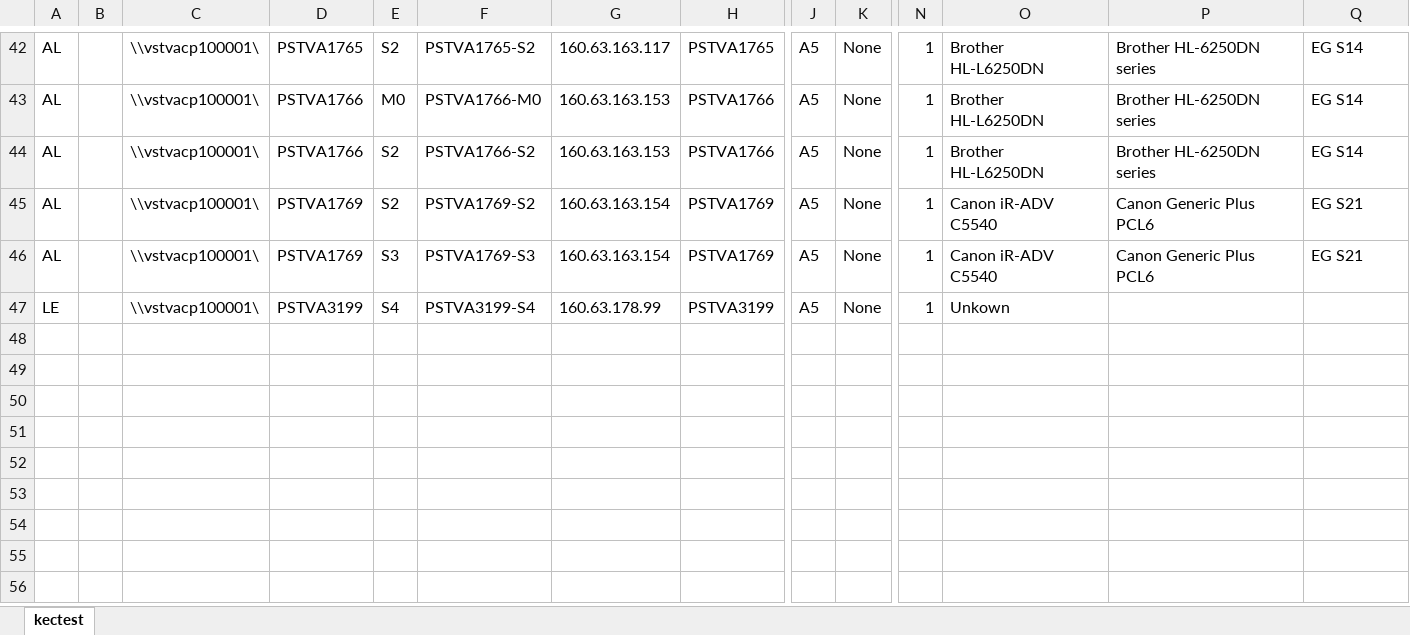
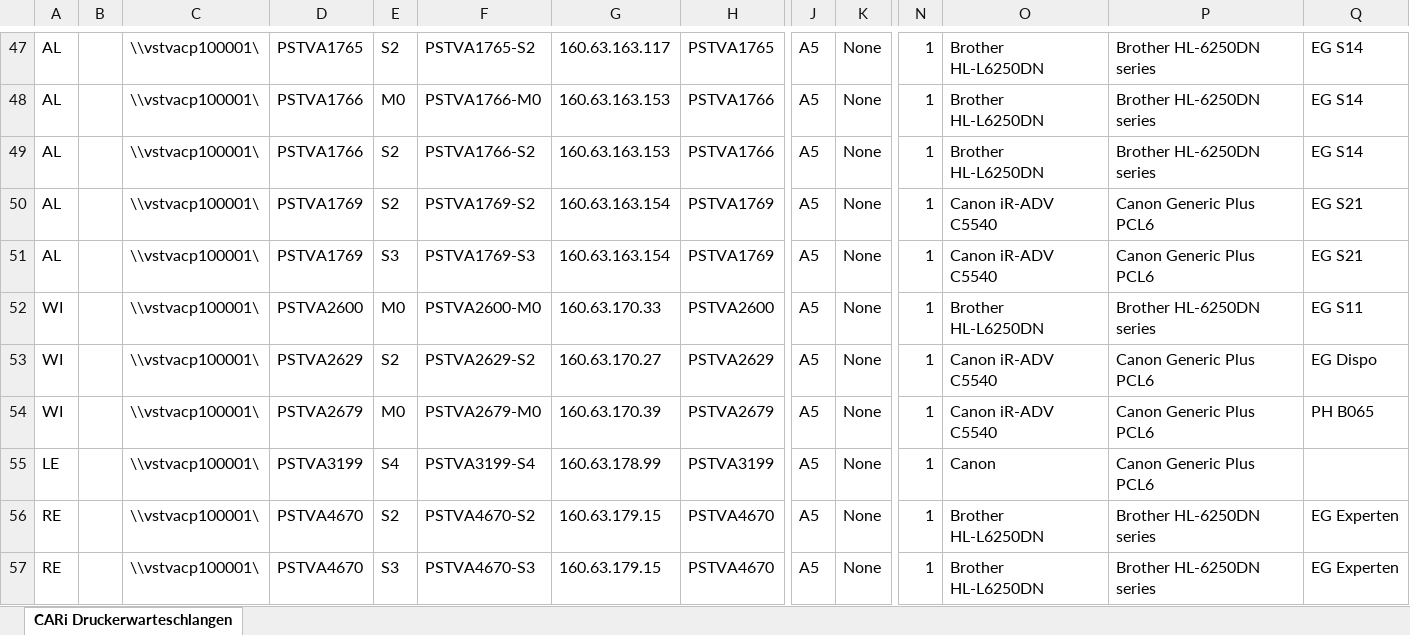
Before and after one commit to weitnow/PrinterListHelper, an Excel workbook: output/robot_printerserver_only_cari_relevant.xlsx, sheet CARi Druckerwarteschlangen, drawn as a sheet; only a part is shown, gaps mark what is left out; values as stored, in another font and other column widths than the file's, no borders; addresses are those after the commit; rows hold the shown columns only; the diff covers the shown part only; the diff names each change by its address in the sheet, - before the commit and + after, or states it on an @@ line.

```diff
--- a/output/robot_printerserver_only_cari_relevant.xlsx (sheet CARi Druckerwarteschlangen)
+++ b/output/robot_printerserver_only_cari_relevant.xlsx (sheet CARi Druckerwarteschlangen)
-sheet tab: kectest
+sheet tab: CARi Druckerwarteschlangen
+row 52: WI |  | \\vstvacp100001\ | PSTVA2600 | M0 | PSTVA2600-M0 | 160.63.170.33 | PSTVA2600 | A5 | None | 1 | Brother HL-L6250DN | Brother HL-6250DN series | EG S11
+row 53: WI |  | \\vstvacp100001\ | PSTVA2629 | S2 | PSTVA2629-S2 | 160.63.170.27 | PSTVA2629 | A5 | None | 1 | Canon iR-ADV C5540 | Canon Generic Plus PCL6 | EG Dispo
+row 54: WI |  | \\vstvacp100001\ | PSTVA2679 | M0 | PSTVA2679-M0 | 160.63.170.39 | PSTVA2679 | A5 | None | 1 | Canon iR-ADV C5540 | Canon Generic Plus PCL6 | PH B065
-O55: Unkown
+O55: Canon
-P55: (empty)
+P55: Canon Generic Plus PCL6
+row 56: RE |  | \\vstvacp100001\ | PSTVA4670 | S2 | PSTVA4670-S2 | 160.63.179.15 | PSTVA4670 | A5 | None | 1 | Brother HL-L6250DN | Brother HL-6250DN series | EG Experten
+row 57: RE |  | \\vstvacp100001\ | PSTVA4670 | S3 | PSTVA4670-S3 | 160.63.179.15 | PSTVA4670 | A5 | None | 1 | Brother HL-L6250DN | Brother HL-6250DN series | EG Experten
```
Also changed, not shown: 11 added rows elsewhere in this sheet, input/printers_by_department/ADM.xlsx, input/printers_by_department/DIS.xlsx, 14 other files.
